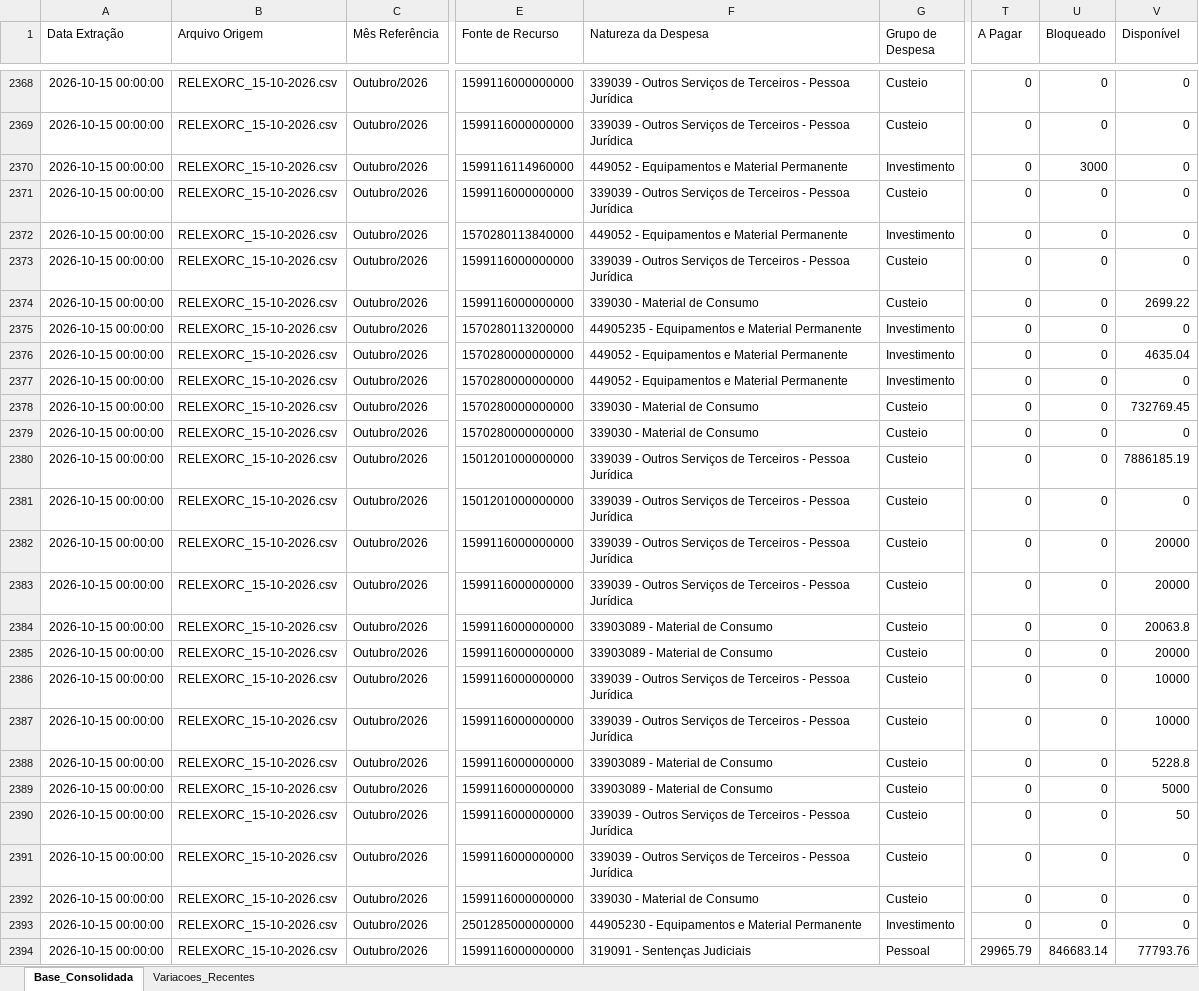
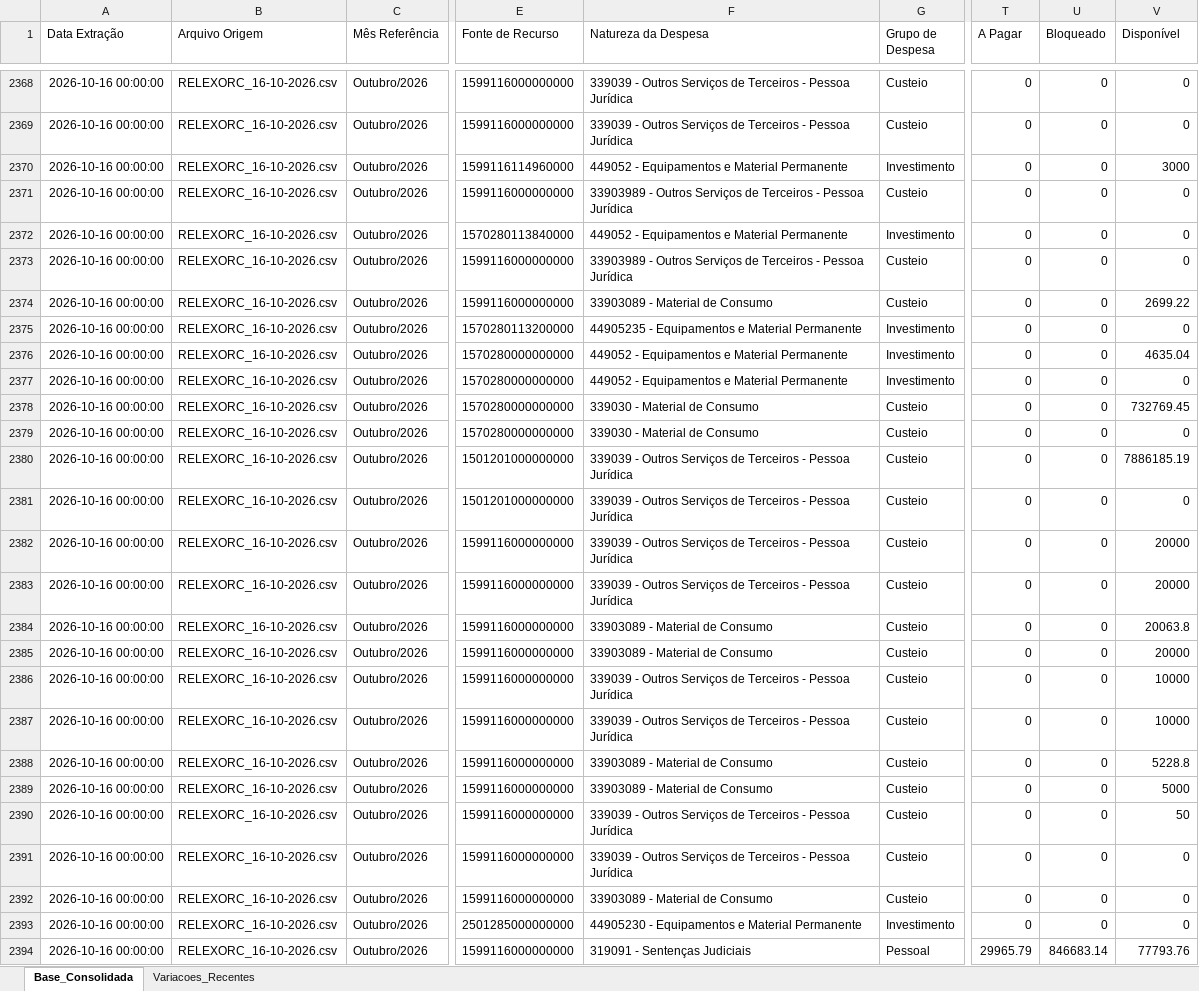
Before and after one commit to leuler-web/painel-execucao-uea, an Excel workbook: Base_Consolidada_SIAFI.xlsx, sheet Base_Consolidada, drawn as a sheet; only a part is shown, gaps mark what is left out; values as stored, in another font and other column widths than the file's, no borders; the diff covers the shown part only; the diff names each change by its address in the sheet, - before the commit and + after, or states it on an @@ line.

Commit message:
Atualização automática - Base Consolidada

```diff
--- a/Base_Consolidada_SIAFI.xlsx (sheet Base_Consolidada)
+++ b/Base_Consolidada_SIAFI.xlsx (sheet Base_Consolidada)
-A2368:A2394 (Data Extração): 2026-10-15 00:00:00
+A2368:A2394 (Data Extração): 2026-10-16 00:00:00
-B2368:B2394 (Arquivo Origem): RELEXORC_15-10-2026.csv
+B2368:B2394 (Arquivo Origem): RELEXORC_16-10-2026.csv
-U2370 (Bloqueado): 3000
+U2370 (Bloqueado): 0
-V2370 (Disponível): 0
+V2370 (Disponível): 3000
-F2371 (Natureza da Despesa): 339039 - Outros…
+F2371 (Natureza da Despesa): 33903989 - Outros…
-F2373 (Natureza da Despesa): 339039 - Outros…
+F2373 (Natureza da Despesa): 33903989 - Outros…
-F2374 (Natureza da Despesa): 339030 - Material de Consumo
+F2374 (Natureza da Despesa): 33903089 - Material de Consumo
-F2392 (Natureza da Despesa): 339030 - Material de Consumo
+F2392 (Natureza da Despesa): 33903089 - Material de Consumo
```
Also changed, not shown: 720 edited cells elsewhere in this sheet, sheet Variacoes_Recentes.
